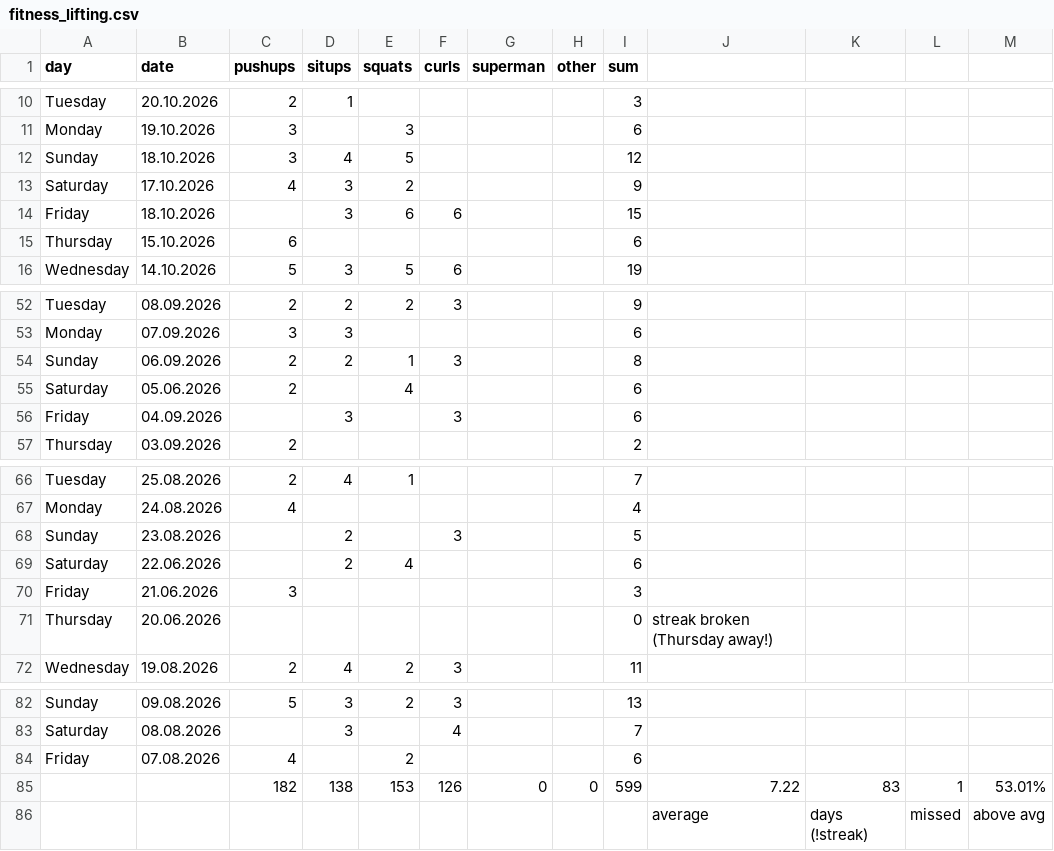
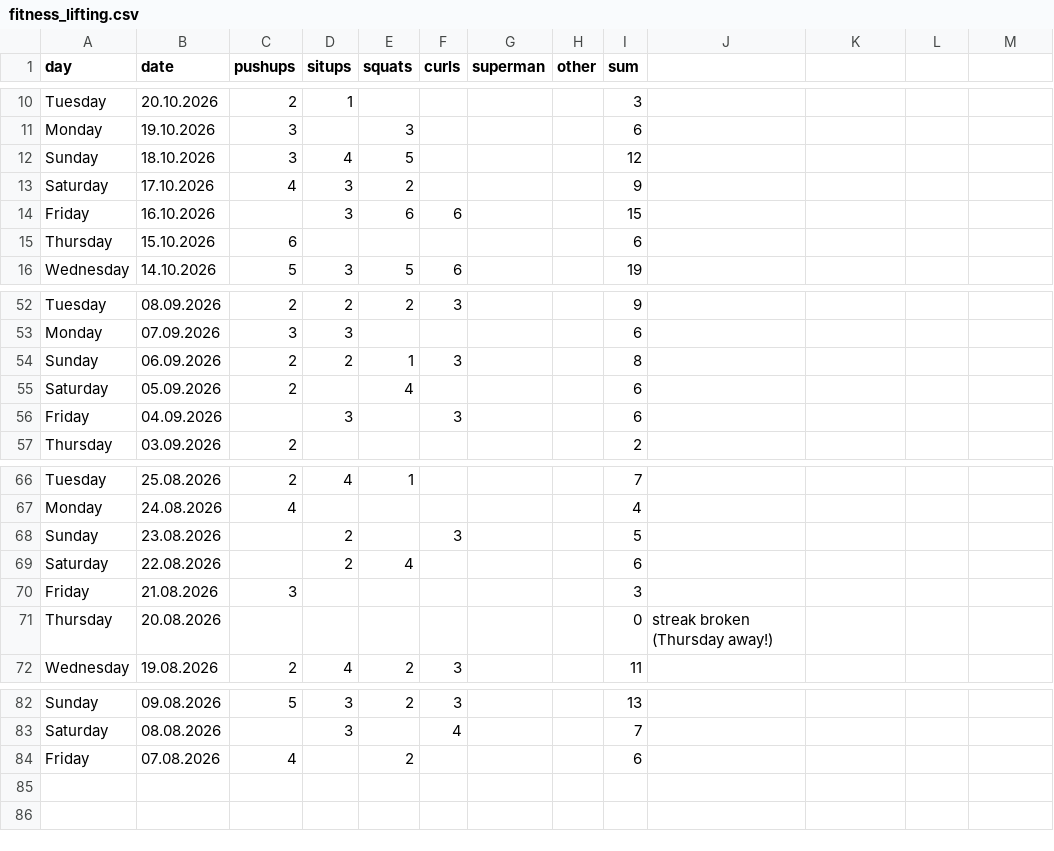
Before and after one commit to mikebochenek/learning, a CSV file: data_csv/fitness_lifting.csv, drawn as a sheet; only a part is shown, gaps mark what is left out.

Commit message:
it was not a bug, but a data issue...

```diff
--- a/data_csv/fitness_lifting.csv
+++ b/data_csv/fitness_lifting.csv
@@ -13,3 +13,3 @@ Sunday,18.10.2026,3,4,5,,,,12,,,,
 Saturday,17.10.2026,4,3,2,,,,9,,,,
-Friday,18.10.2026,,3,6,6,,,15,,,,
+Friday,16.10.2026,,3,6,6,,,15,,,,
 Thursday,15.10.2026,6,,,,,,6,,,,
@@ -54,3 +54,3 @@ Monday,07.09.2026,3,3,,,,,6,,,,
 Sunday,06.09.2026,2,2,1,3,,,8,,,,
-Saturday,05.06.2026,2,,4,,,,6,,,,
+Saturday,05.09.2026,2,,4,,,,6,,,,
 Friday,04.09.2026,,3,,3,,,6,,,,
@@ -68,5 +68,5 @@ Monday,24.08.2026,4,,,,,,4,,,,
 Sunday,23.08.2026,,2,,3,,,5,,,,
-Saturday,22.06.2026,,2,4,,,,6,,,,
-Friday,21.06.2026,3,,,,,,3,,,,
-Thursday,20.06.2026,,,,,,,0,streak broken (Thursday away!),,,
+Saturday,22.08.2026,,2,4,,,,6,,,,
+Friday,21.08.2026,3,,,,,,3,,,,
+Thursday,20.08.2026,,,,,,,0,streak broken (Thursday away!),,,
 Wednesday,19.08.2026,2,4,2,3,,,11,,,,
@@ -84,3 +84 @@ Saturday,08.08.2026,,3,,4,,,7,,,,
 Friday,07.08.2026,4,,2,,,,6,,,,
-,,182,138,153,126,0,0,599,7.22,83,1,53.01%
-,,,,,,,,,average,days (!streak),missed,above avg
```
